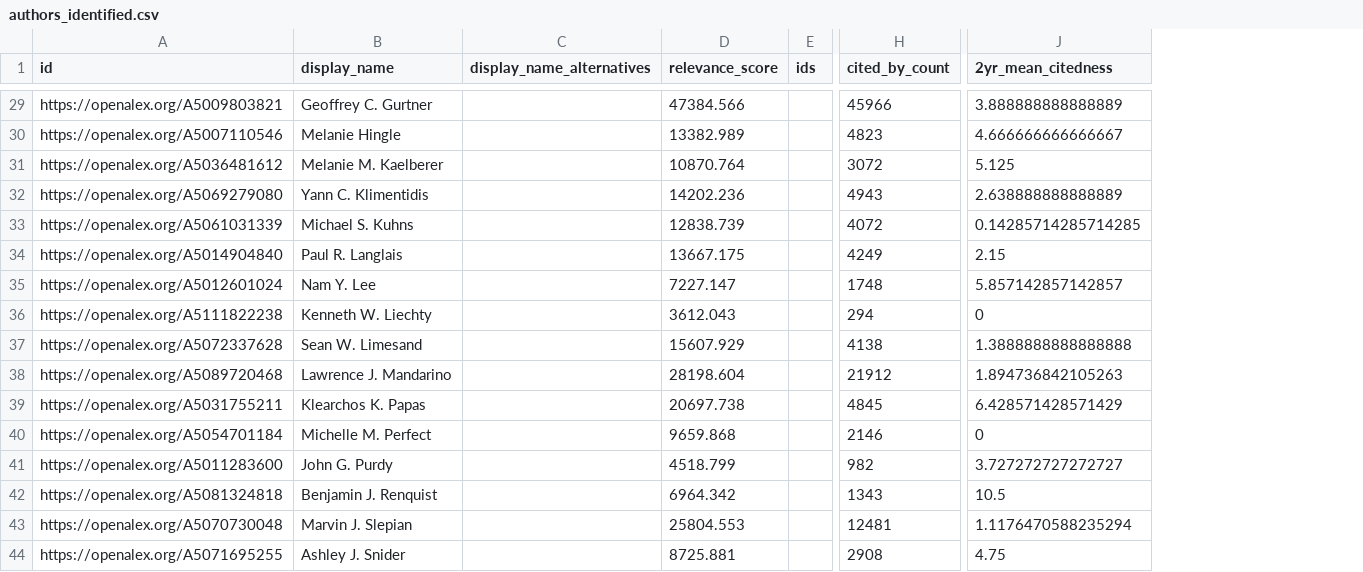
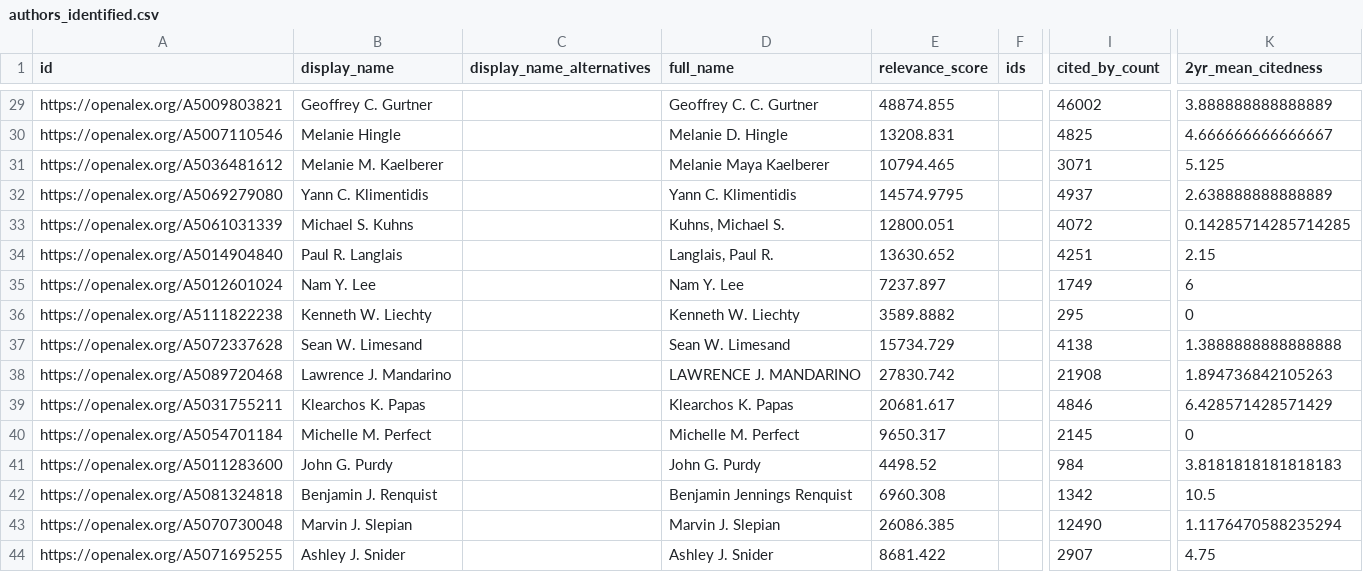
Before and after one commit to yhan818/biblio-analysis, a CSV file: authors_identified.csv, drawn as a sheet; only a part is shown, gaps mark what is left out; addresses are those after the commit; the diff covers the shown part only; the diff names each change by its address in the sheet, - before the commit and + after, or states it on an @@ line.

Commit message:
updating Lawrence Mandarino NIH grant2

```diff
--- a/authors_identified.csv
+++ b/authors_identified.csv
+column D (full_name), rows 29-44: Geoffrey C. C. Gurtner | Melanie D. Hingle | Melanie Maya Kaelberer | Yann C. Klimentidis | Kuhns, Michael S. | Langlais, Paul R. | Nam Y. Lee | Kenneth W. Liechty | Sean W. Limesand | LAWRENCE J. MANDARINO | Klearchos K. Papas | Michelle M. Perfect | John G. Purdy | Benjamin Jennings Renquist | Marvin J. Slepian | Ashley J. Snider
-E29 (relevance_score): 47384.566
+E29 (relevance_score): 48874.855
-I29 (cited_by_count): 45966
+I29 (cited_by_count): 46002
-E30 (relevance_score): 13382.989
+E30 (relevance_score): 13208.831
-I30 (cited_by_count): 4823
+I30 (cited_by_count): 4825
-E31 (relevance_score): 10870.764
+E31 (relevance_score): 10794.465
-I31 (cited_by_count): 3072
+I31 (cited_by_count): 3071
-E32 (relevance_score): 14202.236
+E32 (relevance_score): 14574.9795
-I32 (cited_by_count): 4943
+I32 (cited_by_count): 4937
-E33 (relevance_score): 12838.739
+E33 (relevance_score): 12800.051
-E34 (relevance_score): 13667.175
+E34 (relevance_score): 13630.652
-I34 (cited_by_count): 4249
+I34 (cited_by_count): 4251
-E35 (relevance_score): 7227.147
+E35 (relevance_score): 7237.897
-I35 (cited_by_count): 1748
+I35 (cited_by_count): 1749
-K35 (2yr_mean_citedness): 5.857142857142857
+K35 (2yr_mean_citedness): 6
-E36 (relevance_score): 3612.043
+E36 (relevance_score): 3589.8882
-I36 (cited_by_count): 294
+I36 (cited_by_count): 295
-E37 (relevance_score): 15607.929
+E37 (relevance_score): 15734.729
-E38 (relevance_score): 28198.604
+E38 (relevance_score): 27830.742
-I38 (cited_by_count): 21912
+I38 (cited_by_count): 21908
-E39 (relevance_score): 20697.738
+E39 (relevance_score): 20681.617
-I39 (cited_by_count): 4845
+I39 (cited_by_count): 4846
-E40 (relevance_score): 9659.868
+E40 (relevance_score): 9650.317
-I40 (cited_by_count): 2146
+I40 (cited_by_count): 2145
-E41 (relevance_score): 4518.799
+E41 (relevance_score): 4498.52
-I41 (cited_by_count): 982
+I41 (cited_by_count): 984
-K41 (2yr_mean_citedness): 3.727272727272727
+K41 (2yr_mean_citedness): 3.8181818181818183
-E42 (relevance_score): 6964.342
+E42 (relevance_score): 6960.308
-I42 (cited_by_count): 1343
+I42 (cited_by_count): 1342
-E43 (relevance_score): 25804.553
+E43 (relevance_score): 26086.385
-I43 (cited_by_count): 12481
+I43 (cited_by_count): 12490
-E44 (relevance_score): 8725.881
+E44 (relevance_score): 8681.422
-I44 (cited_by_count): 2908
+I44 (cited_by_count): 2907
```
Also changed, not shown: 86 edited cells elsewhere in this file, author_collaboration_counts.csv, 6 other files.
